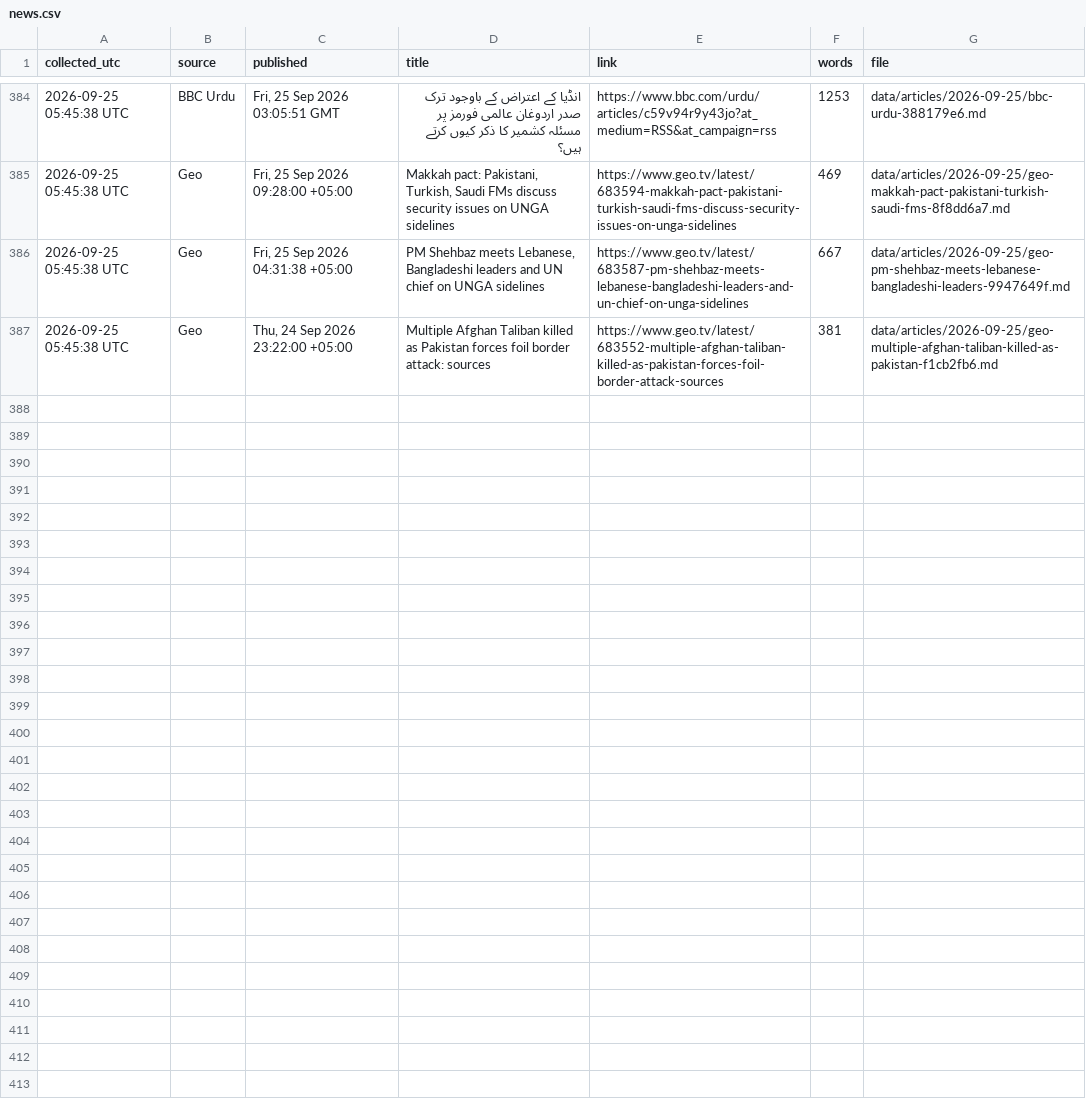
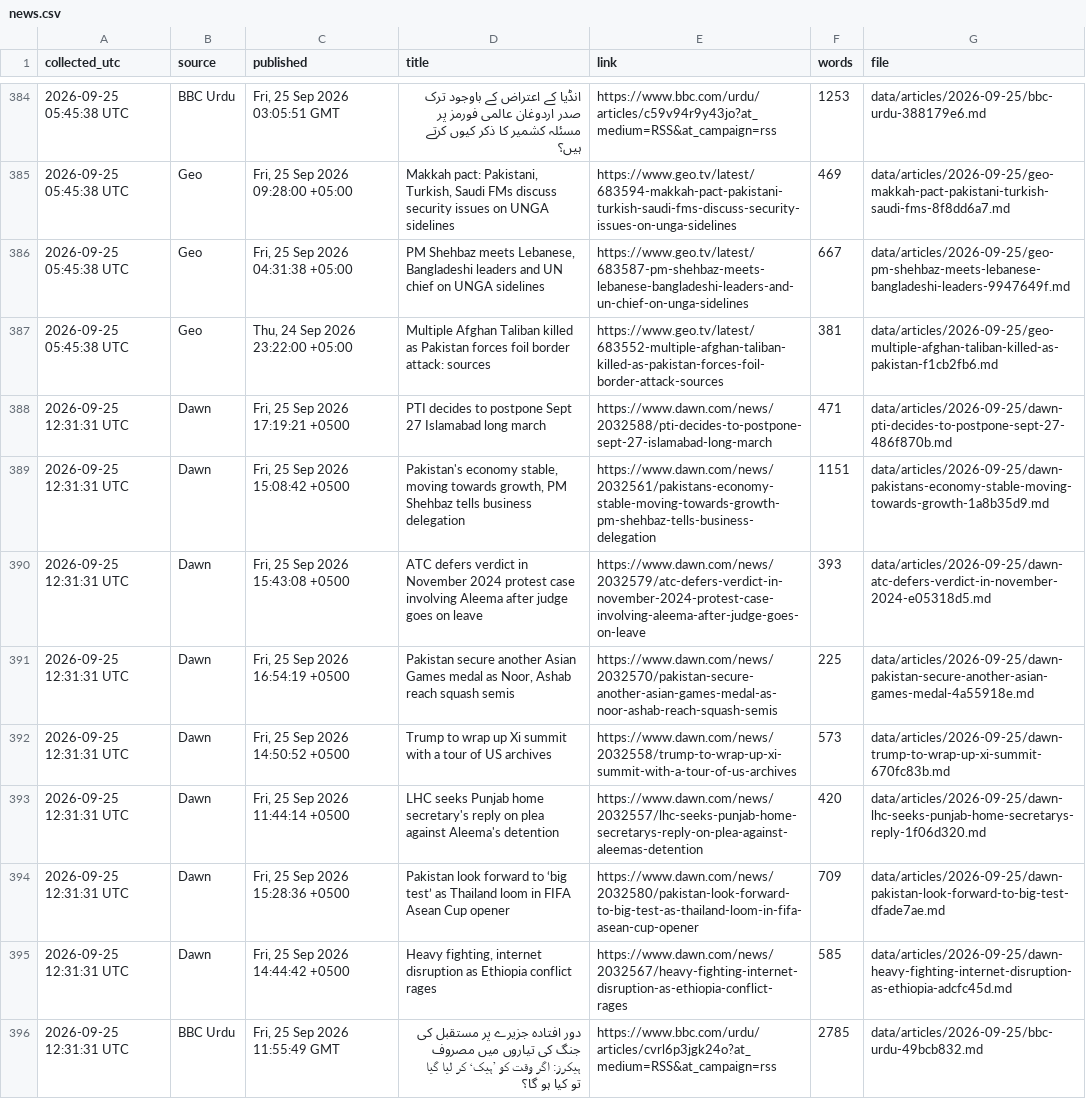
Before and after one commit to galiraza/github-actions-demo, a CSV file: data/news.csv, drawn as a sheet; only a part is shown, gaps mark what is left out; the diff covers the shown part only; the diff names each change by its address in the sheet, - before the commit and + after, or states it on an @@ line.

```diff
--- a/data/news.csv
+++ b/data/news.csv
+row 388: 2026-09-25 12:31:31 UTC | Dawn | Fri, 25 Sep 2026 17:19:21 +0500 | PTI decides to postpone Sept 27 Islamabad long march | https://www.dawn.com/news/2032588/pti-decides-to-postpone-sept-27-islamabad-long-march | 471 | data/articles/2026-09-25/dawn-pti-decides-to-postpone-sept-27-486f870b.md
+row 389: 2026-09-25 12:31:31 UTC | Dawn | Fri, 25 Sep 2026 15:08:42 +0500 | Pakistan's economy stable, moving towards growth, PM Shehbaz tells business delegation | https://www.dawn.com/news/2032561/pakistans-economy-stable-moving-towards-growth-pm-shehbaz-tells-business-delegation | 1151 | data/articles/2026-09-25/dawn-pakistans-economy-stable-moving-towards-growth-1a8b35d9.md
+row 390: 2026-09-25 12:31:31 UTC | Dawn | Fri, 25 Sep 2026 15:43:08 +0500 | ATC defers verdict in November 2024 protest case involving Aleema after judge goes on leave | https://www.dawn.com/news/2032579/atc-defers-verdict-in-november-2024-protest-case-involving-aleema-after-judge-goes-on-leave | 393 | data/articles/2026-09-25/dawn-atc-defers-verdict-in-november-2024-e05318d5.md
+row 391: 2026-09-25 12:31:31 UTC | Dawn | Fri, 25 Sep 2026 16:54:19 +0500 | Pakistan secure another Asian Games medal as Noor, Ashab reach squash semis | https://www.dawn.com/news/2032570/pakistan-secure-another-asian-games-medal-as-noor-ashab-reach-squash-semis | 225 | data/articles/2026-09-25/dawn-pakistan-secure-another-asian-games-medal-4a55918e.md
+row 392: 2026-09-25 12:31:31 UTC | Dawn | Fri, 25 Sep 2026 14:50:52 +0500 | Trump to wrap up Xi summit with a tour of US archives | https://www.dawn.com/news/2032558/trump-to-wrap-up-xi-summit-with-a-tour-of-us-archives | 573 | data/articles/2026-09-25/dawn-trump-to-wrap-up-xi-summit-670fc83b.md
+row 393: 2026-09-25 12:31:31 UTC | Dawn | Fri, 25 Sep 2026 11:44:14 +0500 | LHC seeks Punjab home secretary's reply on plea against Aleema's detention | https://www.dawn.com/news/2032557/lhc-seeks-punjab-home-secretarys-reply-on-plea-against-aleemas-detention | 420 | data/articles/2026-09-25/dawn-lhc-seeks-punjab-home-secretarys-reply-1f06d320.md
+row 394: 2026-09-25 12:31:31 UTC | Dawn | Fri, 25 Sep 2026 15:28:36 +0500 | Pakistan look forward to ‘big test’ as Thailand loom in FIFA Asean Cup opener | https://www.dawn.com/news/2032580/pakistan-look-forward-to-big-test-as-thailand-loom-in-fifa-asean-cup-opener | 709 | data/articles/2026-09-25/dawn-pakistan-look-forward-to-big-test-dfade7ae.md
+row 395: 2026-09-25 12:31:31 UTC | Dawn | Fri, 25 Sep 2026 14:44:42 +0500 | Heavy fighting, internet disruption as Ethiopia conflict rages | https://www.dawn.com/news/2032567/heavy-fighting-internet-disruption-as-ethiopia-conflict-rages | 585 | data/articles/2026-09-25/dawn-heavy-fighting-internet-disruption-as-ethiopia-adcfc45d.md
+row 396: 2026-09-25 12:31:31 UTC | BBC Urdu | Fri, 25 Sep 2026 11:55:49 GMT | دور افتادہ جزیرے پر مستقبل کی جنگ کی تیاروں میں مصروف ہیکرز: اگر وقت کو ’ہیک‘ کر لیا گیا تو کیا ہو گا؟ | https://www.bbc.com/urdu/articles/cvrl6p3jgk24o?at_medium=RSS&at_campaign=rss | 2785 | data/articles/2026-09-25/bbc-urdu-49bcb832.md
```
Also changed, not shown: 8 added rows elsewhere in this file, 18 other files.
